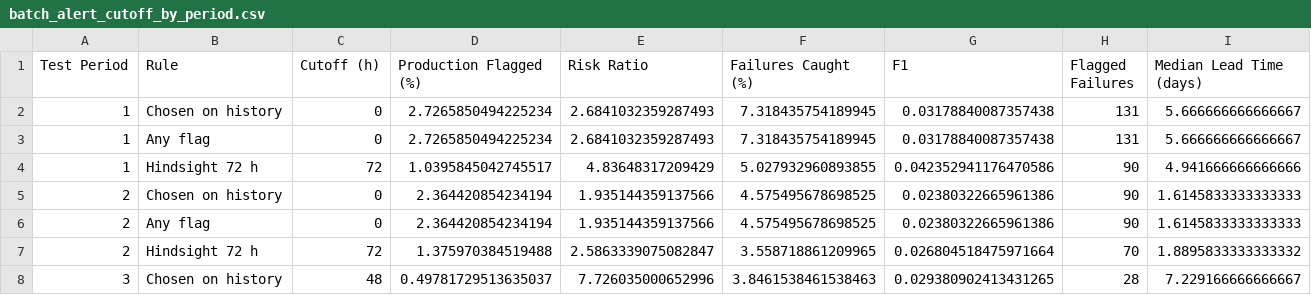
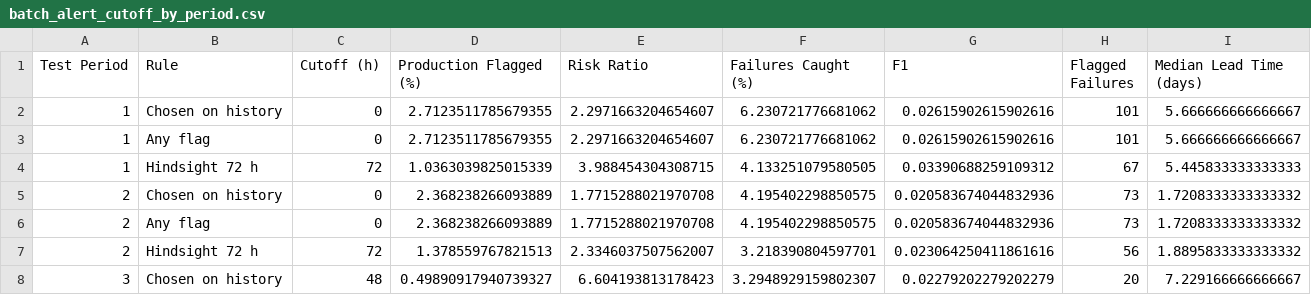
Before and after one commit to mashimar5/ForgeOps, a CSV file: results/batch_alert_cutoff_by_period.csv, drawn as a sheet; only a part is shown; the diff covers the shown part only.

```diff
--- a/results/batch_alert_cutoff_by_period.csv
+++ b/results/batch_alert_cutoff_by_period.csv
@@ -1,8 +1,8 @@
 Test Period,Rule,Cutoff (h),Production Flagged (%),Risk Ratio,Failures Caught (%),F1,Flagged Failures,Median Lead Time (days)
-1,Chosen on history,0,2.7265850494225234,2.6841032359287493,7.318435754189945,0.03178840087357438,131,5.666666666666667
-1,Any flag,0,2.7265850494225234,2.6841032359287493,7.318435754189945,0.03178840087357438,131,5.666666666666667
-1,Hindsight 72 h,72,1.0395845042745517,4.83648317209429,5.027932960893855,0.042352941176470586,90,4.941666666666666
-2,Chosen on history,0,2.364420854234194,1.935144359137566,4.575495678698525,0.02380322665961386,90,1.6145833333333333
-2,Any flag,0,2.364420854234194,1.935144359137566,4.575495678698525,0.02380322665961386,90,1.6145833333333333
-2,Hindsight 72 h,72,1.375970384519488,2.5863339075082847,3.558718861209965,0.026804518475971664,70,1.8895833333333332
-3,Chosen on history,48,0.49781729513635037,7.726035000652996,3.8461538461538463,0.029380902413431265,28,7.229166666666667
+1,Chosen on history,0,2.7123511785679355,2.2971663204654607,6.230721776681062,0.02615902615902616,101,5.666666666666667
+1,Any flag,0,2.7123511785679355,2.2971663204654607,6.230721776681062,0.02615902615902616,101,5.666666666666667
+1,Hindsight 72 h,72,1.0363039825015339,3.988454304308715,4.133251079580505,0.03390688259109312,67,5.445833333333333
+2,Chosen on history,0,2.368238266093889,1.7715288021970708,4.195402298850575,0.020583674044832936,73,1.7208333333333332
+2,Any flag,0,2.368238266093889,1.7715288021970708,4.195402298850575,0.020583674044832936,73,1.7208333333333332
+2,Hindsight 72 h,72,1.378559767821513,2.3346037507562007,3.218390804597701,0.023064250411861616,56,1.8895833333333332
+3,Chosen on history,48,0.49890917940739327,6.604193813178423,3.2948929159802307,0.02279202279202279,20,7.229166666666667
```
Also changed, not shown: 25 edited cells elsewhere in this file, results/batch_alert_cutoff_history.csv, results/batch_alert_cutoff_pooled.csv, 15 other files.
